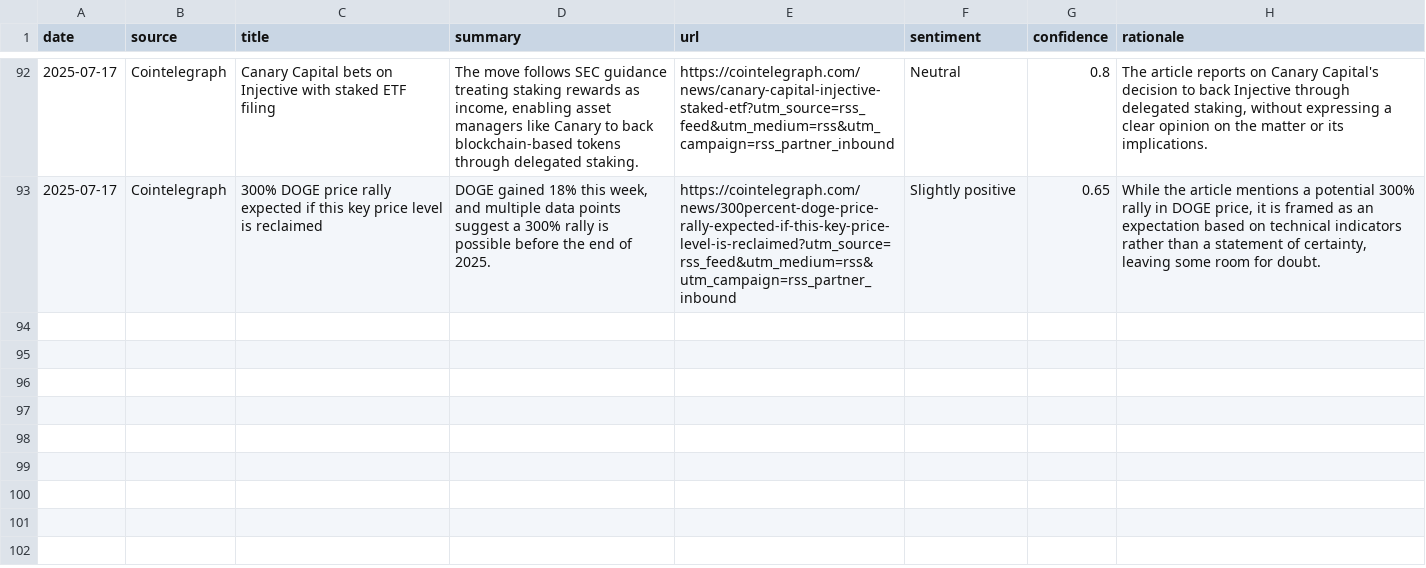
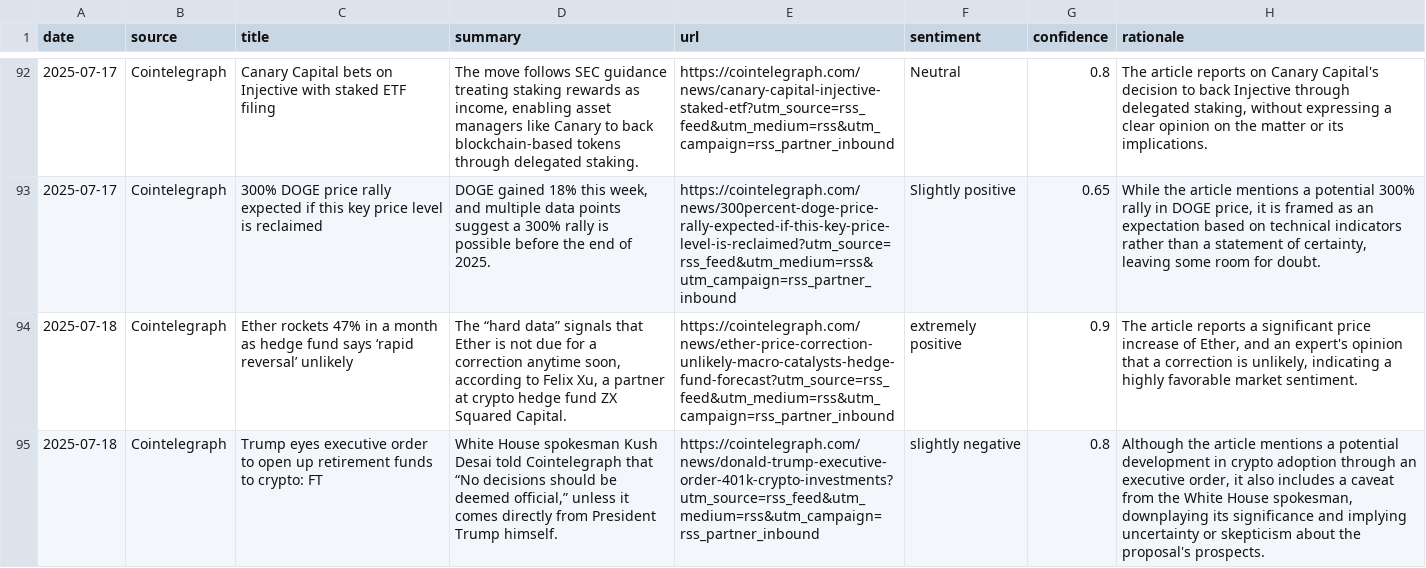
Before and after one commit to amrelsawalhi/DipSignal, a CSV file: data/news_scored.csv, drawn as a sheet; only a part is shown, gaps mark what is left out; the diff names each change by its address in the sheet, - before the commit and + after, or states it on an @@ line.

```diff
--- a/data/news_scored.csv
+++ b/data/news_scored.csv
+row 94: 2025-07-18 | Cointelegraph | Ether rockets 47% in a month as hedge fund says ‘rapid reversal’ unlikely | The “hard data” signals that Ether is not due for a correction anytime soon, according to Felix Xu, a partner at crypto hedge fund ZX Squared Capital. | https://cointelegraph.com/news/ether-price-correction-unlikely-macro-catalysts-hedge-fund-forecast?utm_source=rss_feed&utm_medium=rss&utm_campaign=rss_partner_inbound | extremely positive | 0.9 | The article reports a significant price increase of Ether, and an expert's opinion that a correction is unlikely, indicating a highly favorable market sentiment.
+row 95: 2025-07-18 | Cointelegraph | Trump eyes executive order to open up retirement funds to crypto: FT | White House spokesman Kush Desai told Cointelegraph that “No decisions should be deemed official,” unless it comes directly from President Trump himself. | https://cointelegraph.com/news/donald-trump-executive-order-401k-crypto-investments?utm_source=rss_feed&utm_medium=rss&utm_campaign=rss_partner_inbound | slightly negative | 0.8 | Although the article mentions a potential development in crypto adoption through an executive order, it also includes a caveat from the White House spokesman, downplaying its significance and implying uncertainty or skepticism about the proposal's prospects.
```
